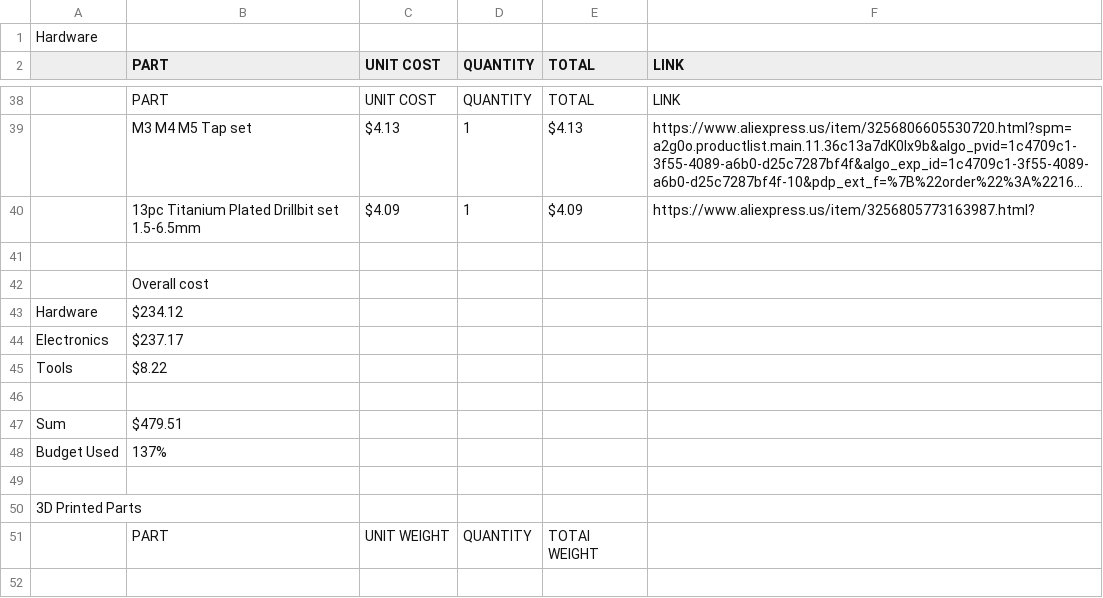
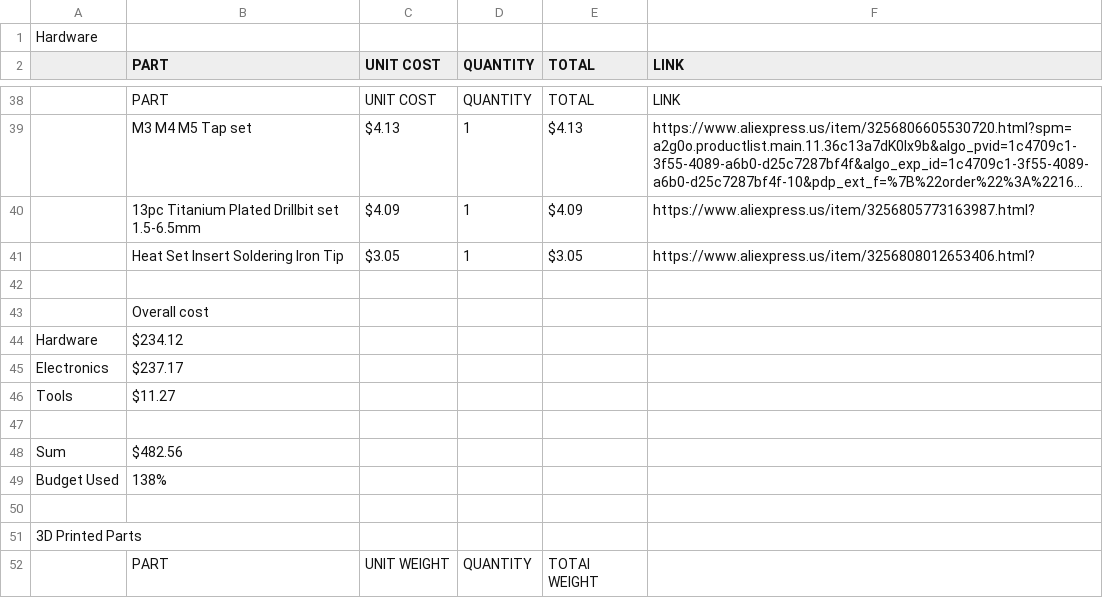
Before and after one commit to K73T-T/Vanta-MK.I, a CSV file: Vanta Mk.I BOM.csv, drawn as a sheet; only a part is shown, gaps mark what is left out; long unchanged cells end in …; addresses are those after the commit; the diff names each change by its address in the sheet, - before the commit and + after, or states it on an @@ line.

Commit message:
Update Vanta Mk.I BOM.csv

```diff
--- a/Vanta Mk.I BOM.csv
+++ b/Vanta Mk.I BOM.csv
+row 41:  | Heat Set Insert Soldering Iron Tip | $3.05 | 1 | $3.05 | https://www.aliexpress.us/item/3256808012653406.html?
-B46 (PART): $8.22
+B46 (PART): $11.27
-B48 (PART): $479.51
+B48 (PART): $482.56
-B49 (PART): 137%
+B49 (PART): 138%
```
